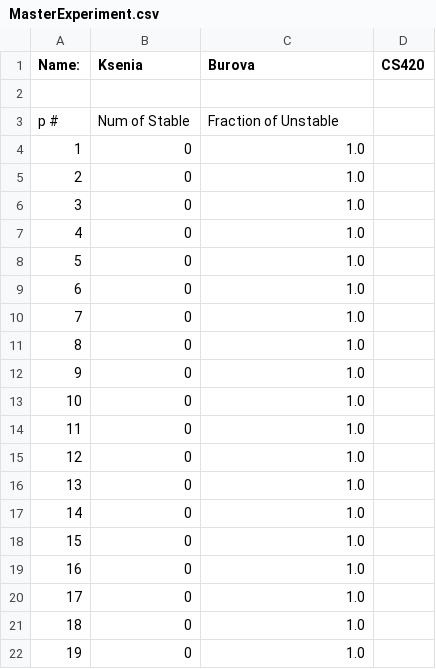
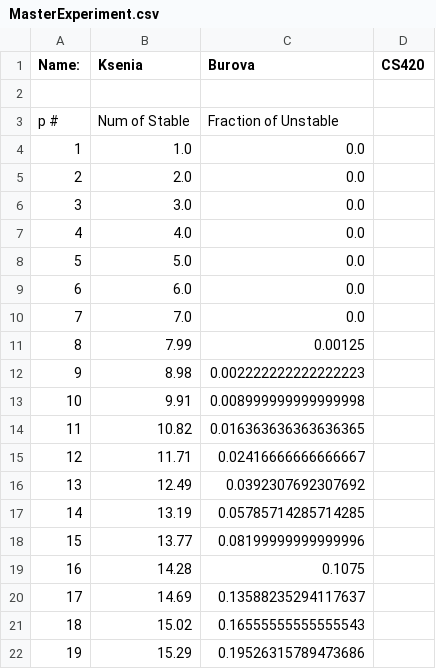
Before and after one commit to kburova/Bio-inspired-computations, a CSV file: project3/MasterExperiment.csv, drawn as a sheet; only a part is shown; the diff covers the shown part only.

```diff
--- a/project3/MasterExperiment.csv
+++ b/project3/MasterExperiment.csv
@@ -3,20 +3,20 @@
  p #, Num of Stable, Fraction of Unstable
-1,0,1.0
-2,0,1.0
-3,0,1.0
-4,0,1.0
-5,0,1.0
-6,0,1.0
-7,0,1.0
-8,0,1.0
-9,0,1.0
-10,0,1.0
-11,0,1.0
-12,0,1.0
-13,0,1.0
-14,0,1.0
-15,0,1.0
-16,0,1.0
-17,0,1.0
-18,0,1.0
-19,0,1.0
+1,1.0,0.0
+2,2.0,0.0
+3,3.0,0.0
+4,4.0,0.0
+5,5.0,0.0
+6,6.0,0.0
+7,7.0,0.0
+8,7.99,0.00125
+9,8.98,0.002222222222222223
+10,9.91,0.008999999999999998
+11,10.82,0.016363636363636365
+12,11.71,0.02416666666666667
+13,12.49,0.0392307692307692
+14,13.19,0.05785714285714285
+15,13.77,0.08199999999999996
+16,14.28,0.1075
+17,14.69,0.13588235294117637
+18,15.02,0.16555555555555543
+19,15.29,0.19526315789473686
```
Also changed, not shown: 62 edited cells elsewhere in this file, 2 other files.
